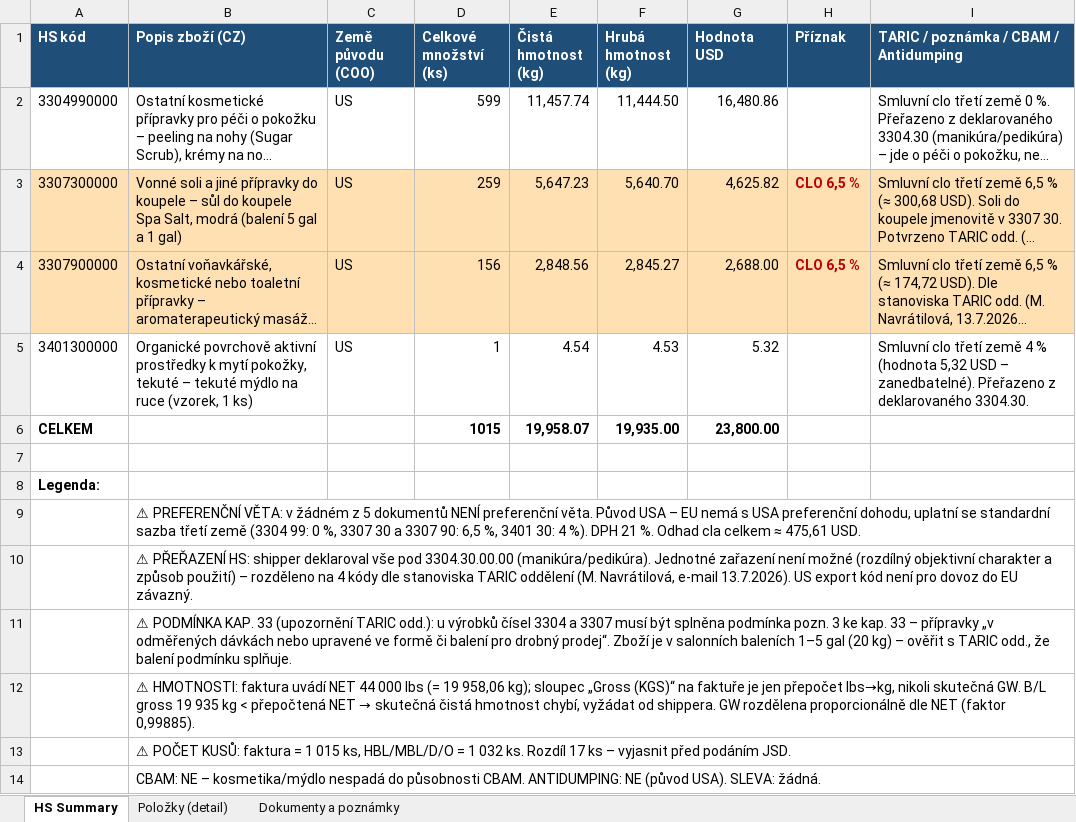
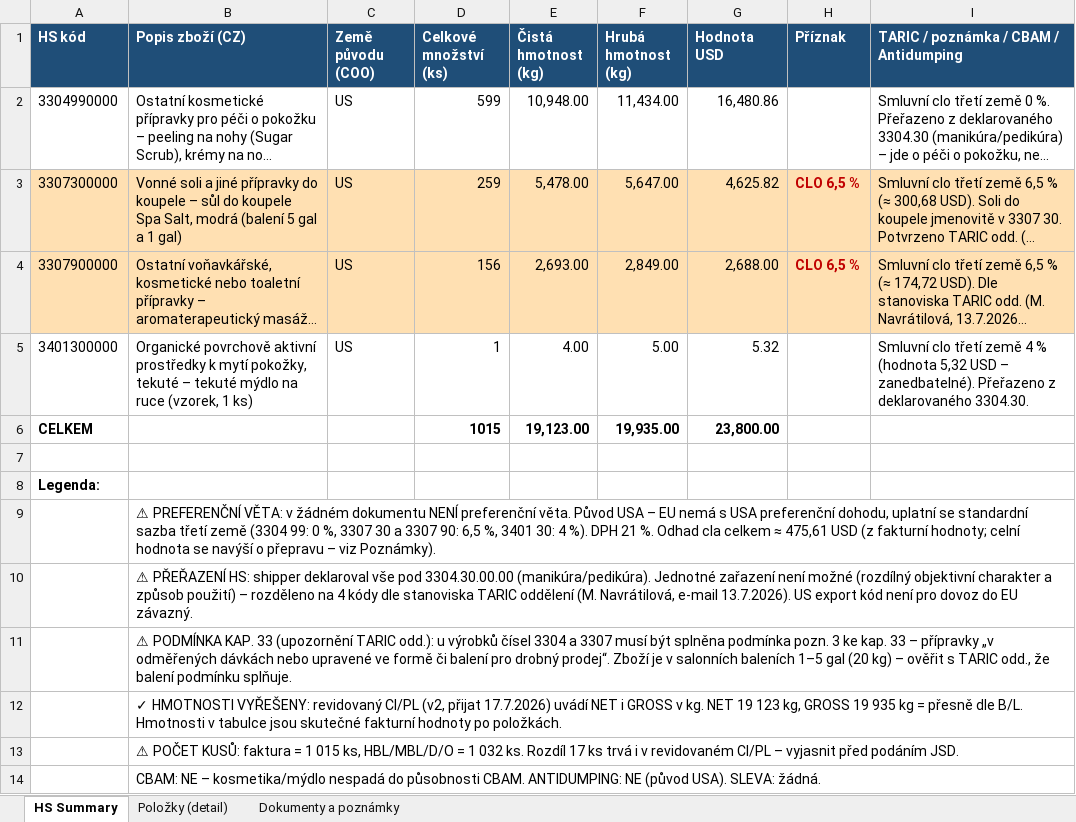
Before and after one commit to Kseni-ia/customs, an Excel workbook: output/HS_Code_Summary_NSN_Cosmetics_OOCU9479533.xlsx, sheet HS Summary, drawn as a sheet; long unchanged cells end in …; values as stored, in another font and other column widths than the file's, no borders; the diff names each change by its address in the sheet, - before the commit and + after, or states it on an @@ line.

```diff
--- a/output/HS_Code_Summary_NSN_Cosmetics_OOCU9479533.xlsx (sheet HS Summary)
+++ b/output/HS_Code_Summary_NSN_Cosmetics_OOCU9479533.xlsx (sheet HS Summary)
-E2 (Čistá hmotnost (kg)): 11,457.74
+E2 (Čistá hmotnost (kg)): 10,948.00
-F2 (Hrubá hmotnost (kg)): 11,444.50
+F2 (Hrubá hmotnost (kg)): 11,434.00
-E3 (Čistá hmotnost (kg)): 5,647.23
+E3 (Čistá hmotnost (kg)): 5,478.00
-F3 (Hrubá hmotnost (kg)): 5,640.70
+F3 (Hrubá hmotnost (kg)): 5,647.00
-E4 (Čistá hmotnost (kg)): 2,848.56
+E4 (Čistá hmotnost (kg)): 2,693.00
-F4 (Hrubá hmotnost (kg)): 2,845.27
+F4 (Hrubá hmotnost (kg)): 2,849.00
-E5 (Čistá hmotnost (kg)): 4.54
+E5 (Čistá hmotnost (kg)): 4.00
-F5 (Hrubá hmotnost (kg)): 4.53
+F5 (Hrubá hmotnost (kg)): 5.00
-E6 (Čistá hmotnost (kg)): 19,958.07
+E6 (Čistá hmotnost (kg)): 19,123.00
-B9 (Popis zboží (CZ)): …v žádném z 5 dokumentů NENÍ preferenční věta. Původ USA – EU nemá s USA preferenční dohodu, uplatní se standardní sazba třetí země (3304 99: 0 %, 3307 30 a 3307 90: 6,5 %, 3401 30: 4 %). DPH 21 %. Odhad cla celkem ≈ 475,61 USD.
+B9 (Popis zboží (CZ)): …v žádném dokumentu NENÍ preferenční věta. Původ USA – EU nemá s USA preferenční dohodu, uplatní se standardní sazba třetí země (3304 99: 0 %, 3307 30 a 3307 90: 6,5 %, 3401 30: 4 %). DPH 21 %. Odhad cla celkem ≈ 475,61 USD (z fakturní hodnoty; celní hodnota se navýší o přepravu – viz Poznámky).
@@ B12 (Popis zboží (CZ)): ⚠ HMOTNOSTI: faktura uvádí NET 44 000 lbs (= 19 958,06 kg); sloupec „Gross (KGS)“ na faktuře je jen přepočet lbs→kg, nikoli skutečná GW. B/L gross 19 935 kg < přepočtená NET → skutečná čistá hmotnost chybí, vyžádat od shippera. GW rozdělena proporcionálně dle NET (faktor 0,99885). → ✓ HMOTNOSTI VYŘEŠENY: revidovaný CI/PL (v2, přijat 17.7.2026) uvádí NET i GROSS v kg. NET 19 123 kg, GROSS 19 935 kg = přesně dle B/L. Hmotnosti v tabulce jsou skutečné fakturní hodnoty po položkách. @@
-B13 (Popis zboží (CZ)): …17 ks – vyjasnit…
+B13 (Popis zboží (CZ)): …17 ks trvá i v revidovaném CI/PL – vyjasnit…
```
Also changed, not shown: sheet Dokumenty a poznámky, sheet Položky (detail).
